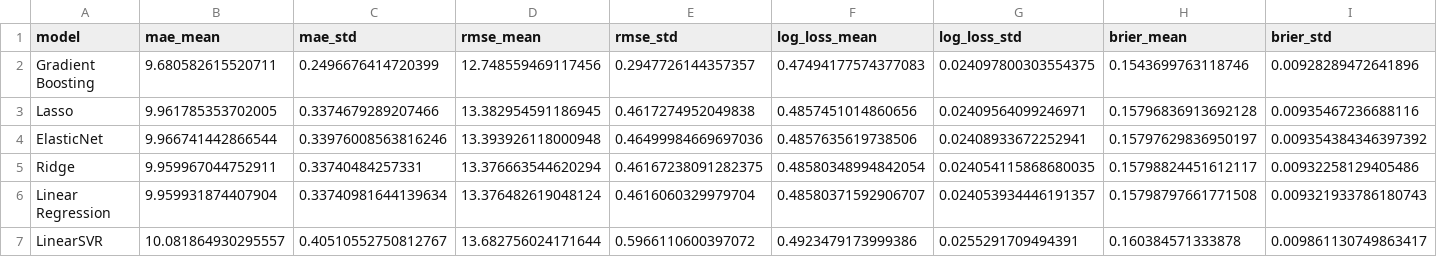
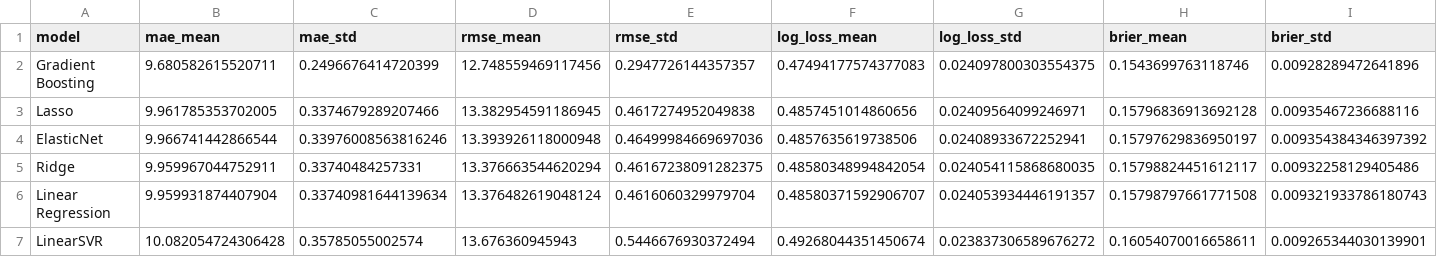
Before and after one commit to anthonygheen/MarchMadness2026, a CSV file: models/model_comparison.csv, drawn as a sheet; only a part is shown; the diff covers the shown part only; the diff names each change by its address in the sheet, - before the commit and + after, or states it on an @@ line.

```diff
--- a/models/model_comparison.csv
+++ b/models/model_comparison.csv
-B7 (mae_mean): 10.081864930295557
+B7 (mae_mean): 10.082054724306428
-C7 (mae_std): 0.40510552750812767
+C7 (mae_std): 0.35785055002574
-D7 (rmse_mean): 13.682756024171644
+D7 (rmse_mean): 13.676360945943
-E7 (rmse_std): 0.5966110600397072
+E7 (rmse_std): 0.5446676930372494
-F7 (log_loss_mean): 0.4923479173999386
+F7 (log_loss_mean): 0.49268044351450674
-G7 (log_loss_std): 0.0255291709494391
+G7 (log_loss_std): 0.023837306589676272
-H7 (brier_mean): 0.160384571333878
+H7 (brier_mean): 0.16054070016658611
-I7 (brier_std): 0.009861130749863417
+I7 (brier_std): 0.009265344030139901
```
Also changed, not shown: 3 edited cells elsewhere in this file, docs/bracket_predictions.csv, models/bracket_predictions.csv, 4 other files.
